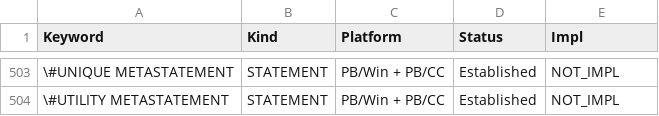
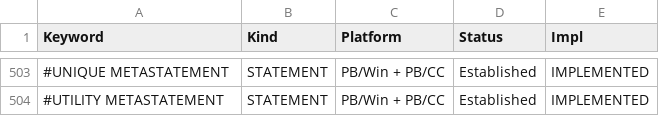
Before and after one commit to hanlokesu/powerbasilisk, a CSV file: docs/statement-coverage.csv, drawn as a sheet; only a part is shown, gaps mark what is left out; the diff covers the shown part only; the diff names each change by its address in the sheet, - before the commit and + after, or states it on an @@ line.

Commit message:
docs(batch18): mark all 29 #-metastatements implemented (audited, compile-time directives)

```diff
--- a/docs/statement-coverage.csv
+++ b/docs/statement-coverage.csv
-A503 (Keyword): \#UNIQUE METASTATEMENT
+A503 (Keyword): #UNIQUE METASTATEMENT
-E503:E504 (Impl): NOT_IMPL
+E503:E504 (Impl): IMPLEMENTED
-A504 (Keyword): \#UTILITY METASTATEMENT
+A504 (Keyword): #UTILITY METASTATEMENT
```
Also changed, not shown: 54 edited cells elsewhere in this file, 3 other files.
